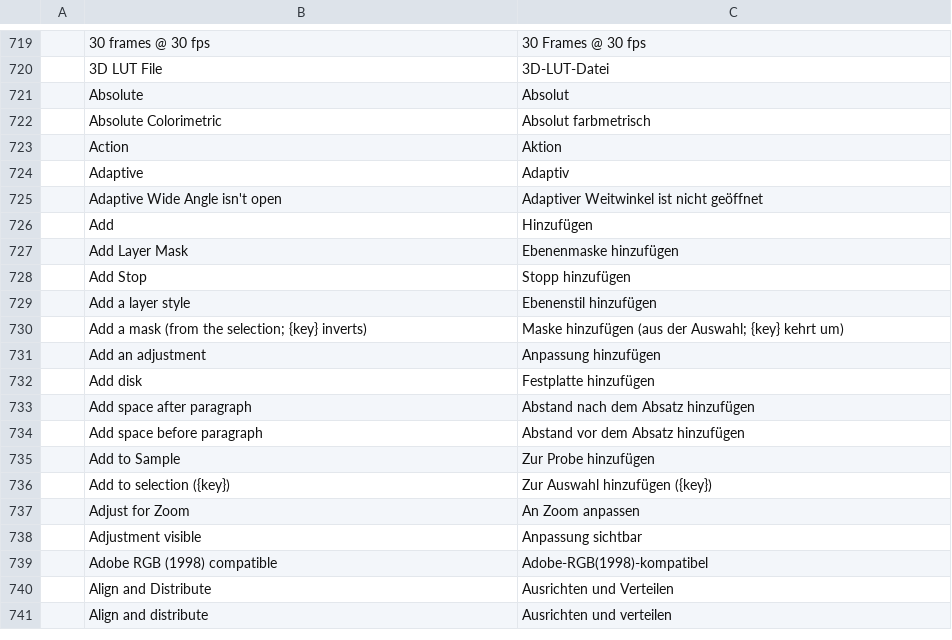
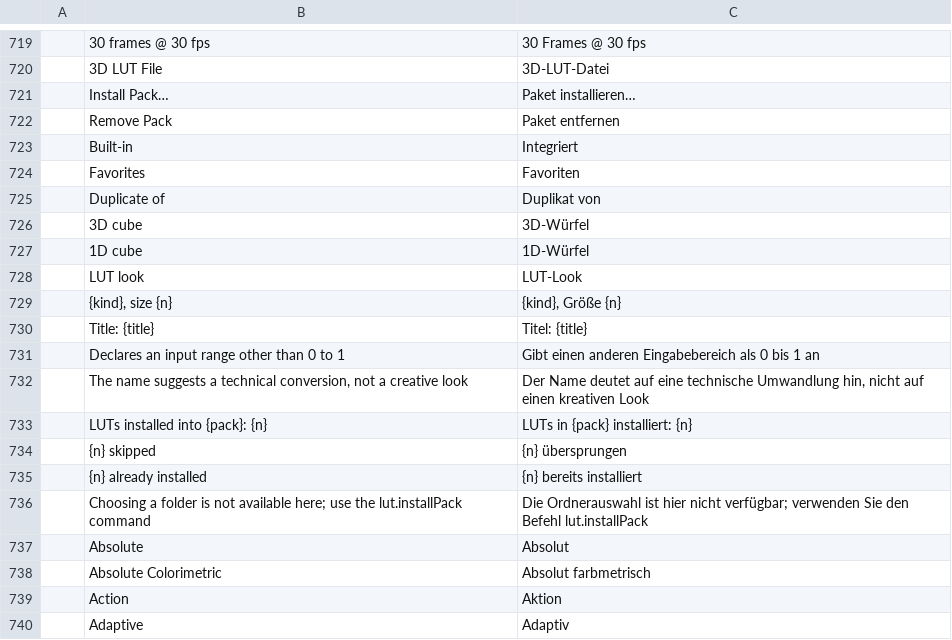
Before and after one commit to ChoqueCastroLD/capishot, a TSV file: crates/ui-egui/src/i18n/de.tsv, drawn as a sheet; only a part is shown, gaps mark what is left out; the shorter side is filled out with more unchanged rows; the diff names each change by its address in the sheet, - before the commit and + after, or states it on an @@ line.

```diff
--- a/crates/ui-egui/src/i18n/de.tsv
+++ b/crates/ui-egui/src/i18n/de.tsv
+row 721:  | Install Pack… | Paket installieren…
+row 722:  | Remove Pack | Paket entfernen
+row 723:  | Built-in | Integriert
+row 724:  | Favorites | Favoriten
+row 725:  | Duplicate of | Duplikat von
+row 726:  | 3D cube | 3D-Würfel
+row 727:  | 1D cube | 1D-Würfel
+row 728:  | LUT look | LUT-Look
+row 729:  | {kind}, size {n} | {kind}, Größe {n}
+row 730:  | Title: {title} | Titel: {title}
+row 731:  | Declares an input range other than 0 to 1 | Gibt einen anderen Eingabebereich als 0 bis 1 an
+row 732:  | The name suggests a technical conversion, not a creative look | Der Name deutet auf eine technische Umwandlung hin, nicht auf einen kreativen Look
+row 733:  | LUTs installed into {pack}: {n} | LUTs in {pack} installiert: {n}
+row 734:  | {n} skipped | {n} übersprungen
+row 735:  | {n} already installed | {n} bereits installiert
+row 736:  | Choosing a folder is not available here; use the lut.installPack command | Die Ordnerauswahl ist hier nicht verfügbar; verwenden Sie den Befehl lut.installPack
```
Also changed, not shown: crates/ui-egui/src/i18n/fr.tsv, crates/ui-egui/src/i18n/it.tsv, 40 other files.
